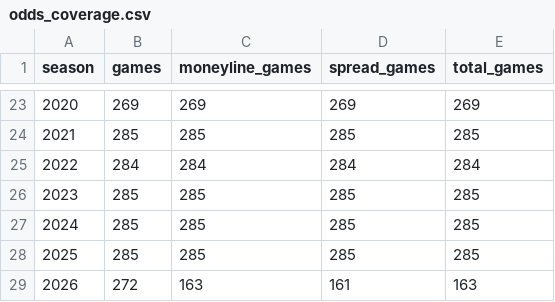
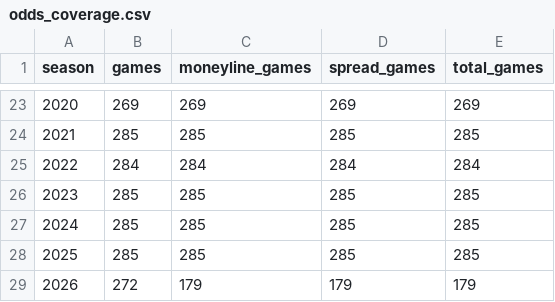
Before and after one commit to capitalareabasketballnetwork-cmyk/SPATS-NFL-MODEL, a CSV file: reports/odds_coverage.csv, drawn as a sheet; only a part is shown, gaps mark what is left out.

```diff
--- a/reports/odds_coverage.csv
+++ b/reports/odds_coverage.csv
@@ -28,2 +28,2 @@ season,games,moneyline_games,spread_games,total_games
 2025,285,285,285,285
-2026,272,163,161,163
+2026,272,179,179,179
```
Also changed, not shown: 1 other file.
